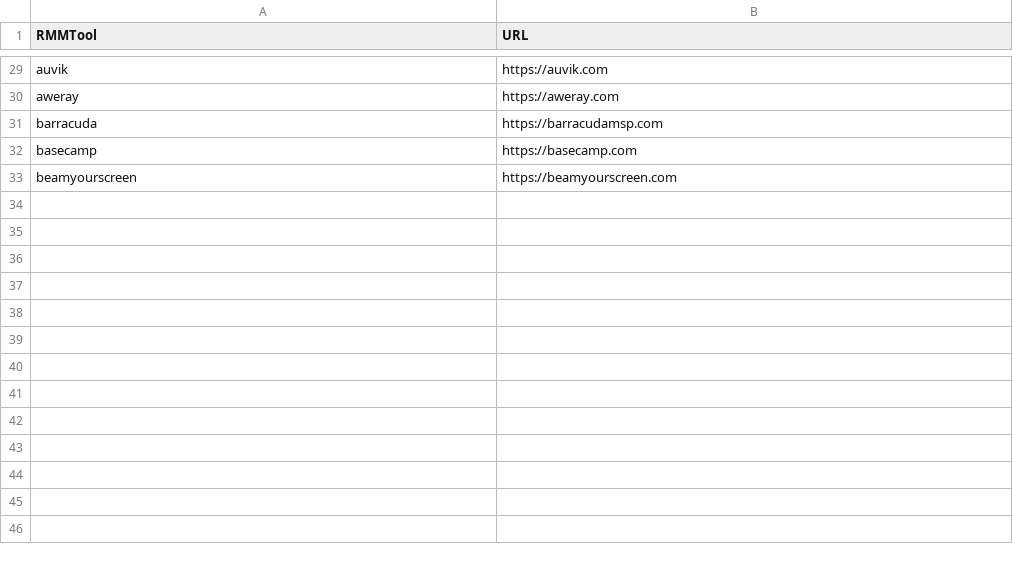
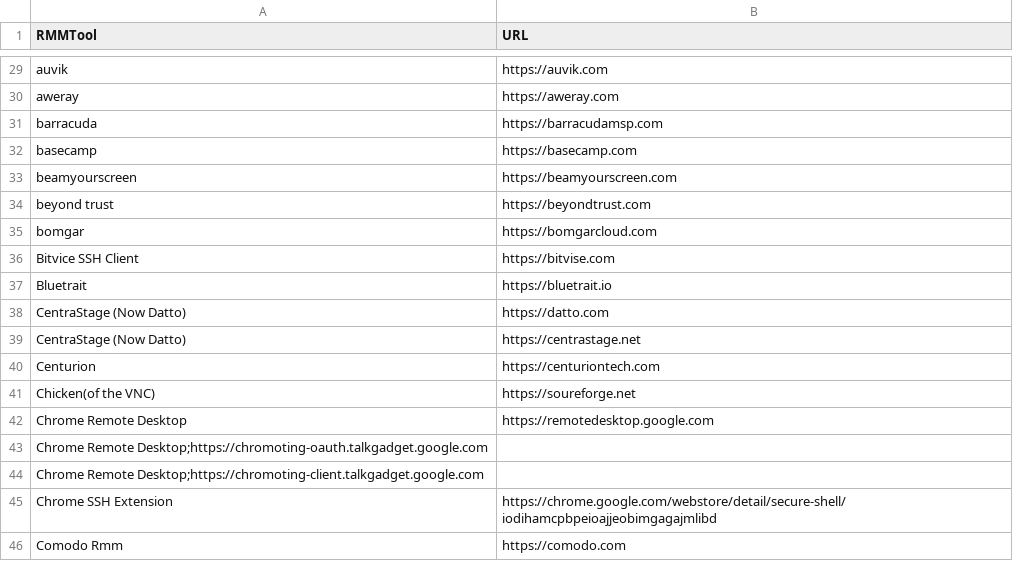
Before and after one commit to BK-333-ed/LOTLRMM, a CSV file: RMMTools.csv, drawn as a sheet; only a part is shown, gaps mark what is left out; the diff names each change by its address in the sheet, - before the commit and + after, or states it on an @@ line.

Commit message:
Update RMMTools.csv
updating

```diff
--- a/RMMTools.csv
+++ b/RMMTools.csv
+row 34: beyond trust | https://beyondtrust.com
+row 35: bomgar | https://bomgarcloud.com
+row 36: Bitvice SSH Client | https://bitvise.com
+row 37: Bluetrait | https://bluetrait.io
+row 38: CentraStage (Now Datto) | https://datto.com
+row 39: CentraStage (Now Datto) | https://centrastage.net
+row 40: Centurion | https://centuriontech.com
+row 41: Chicken(of the VNC) | https://soureforge.net
+row 42: Chrome Remote Desktop | https://remotedesktop.google.com
+row 43: Chrome Remote Desktop;https://chromoting-oauth.talkgadget.google.com
+row 44: Chrome Remote Desktop;https://chromoting-client.talkgadget.google.com
+row 45: Chrome SSH Extension | https://chrome.google.com/webstore/detail/secure-shell/iodihamcpbpeioajjeobimgagajmlibd
+row 46: Comodo Rmm | https://comodo.com
```
